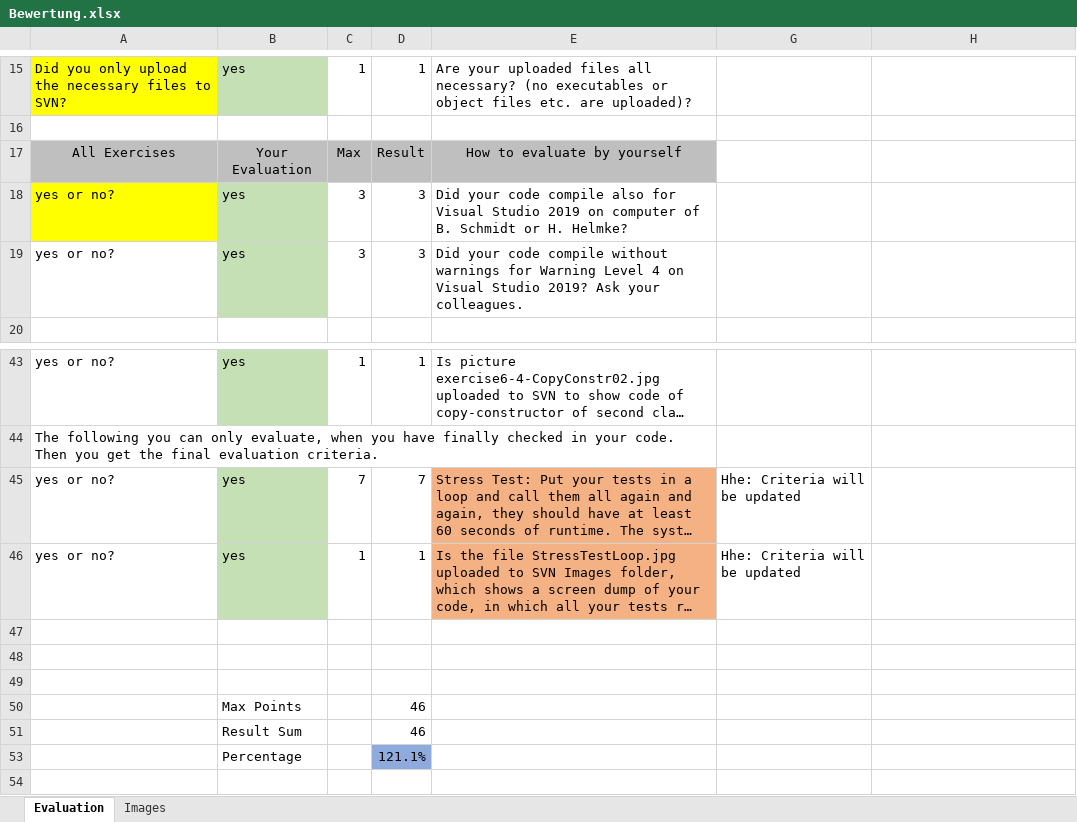
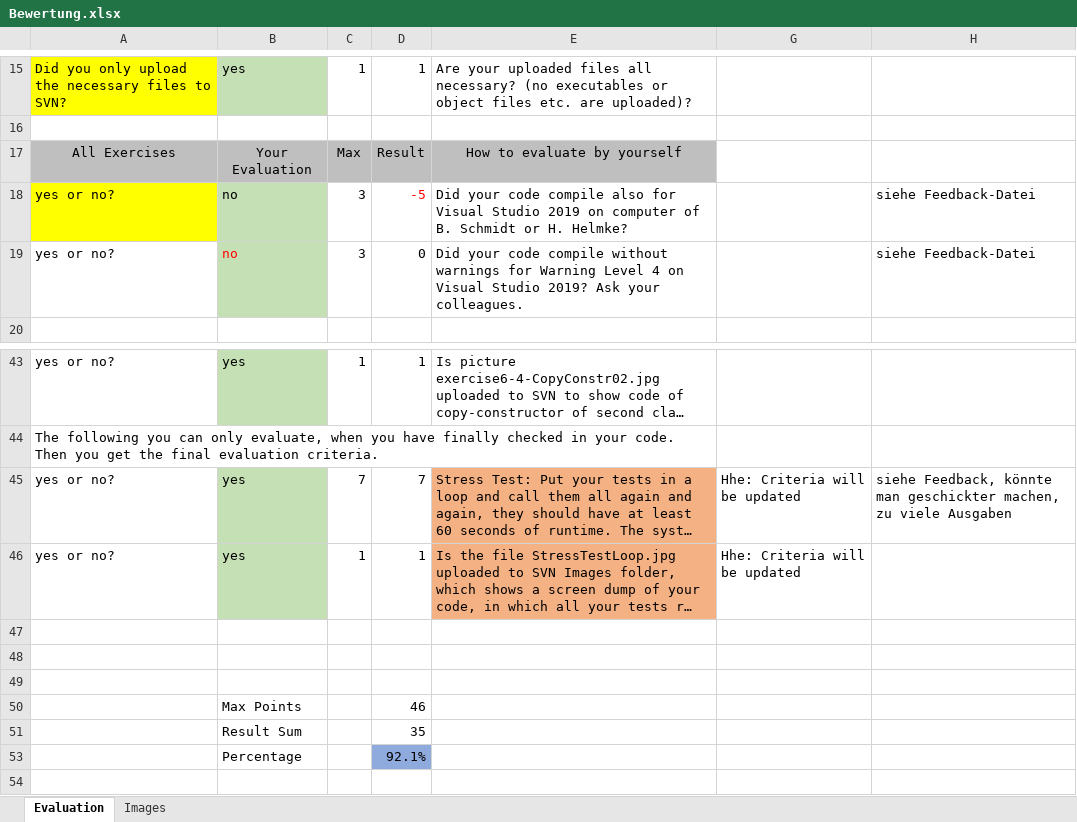
Before and after one commit to ErikSimonsen/ProgrammierparadigmenCpp, an Excel workbook: Aufgabe06/Bewertung.xlsx, sheet Evaluation, drawn as a sheet; only a part is shown, gaps mark what is left out; long unchanged cells end in …; values as stored, in another font and other column widths than the file's, no borders; the diff names each change by its address in the sheet, - before the commit and + after, or states it on an @@ line.

Commit message:
refactored in aufgabe 7

```diff
--- a/Aufgabe06/Bewertung.xlsx (sheet Evaluation)
+++ b/Aufgabe06/Bewertung.xlsx (sheet Evaluation)
-B18:B19: yes
+B18:B19: no
-D18: 3
+D18: -5
-D18 text colour: black
+D18 text colour: #FF0000
-H18:H19: (empty)
+H18:H19: siehe Feedback-Datei
-B19 text colour: black
+B19 text colour: #FF0000
-D19: 3
+D19: 0
-H45: (empty)
+H45: siehe Feedback, könnte man geschickter machen, zu viele Ausgaben
-D51: 46
+D51: 35
-D53: 121.1%
+D53: 92.1%
```
Also changed, not shown: 50 other files.
